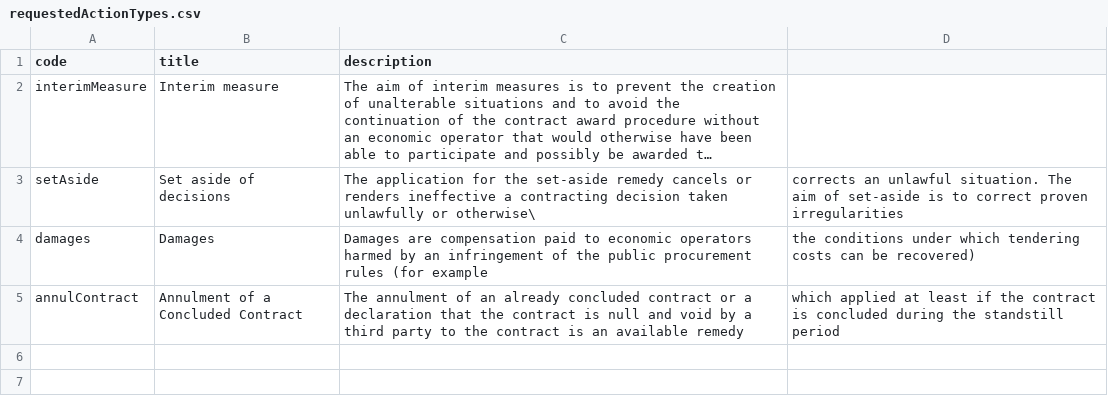
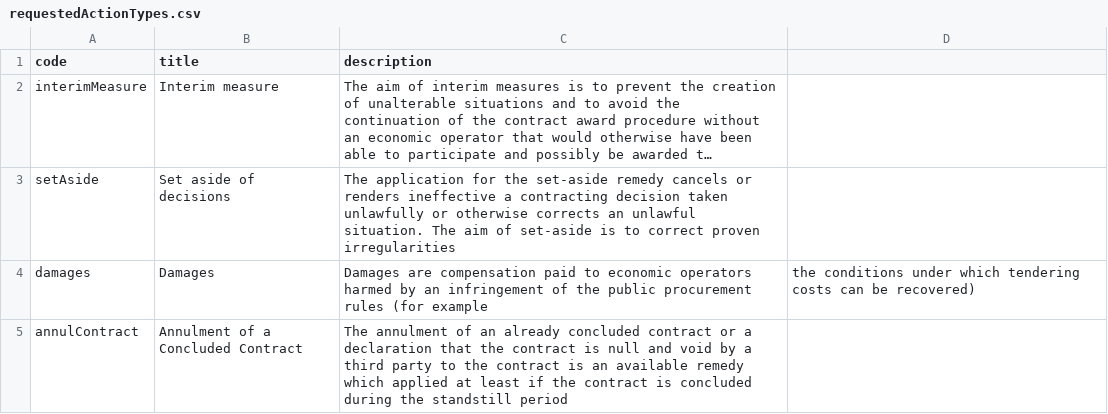
Before and after one commit to eOCDS-Extensions/eOCDS-reviewProcedures, a CSV file: codelists/requestedActionTypes.csv, drawn as a sheet; long unchanged cells end in …; the diff names each change by its address in the sheet, - before the commit and + after, or states it on an @@ line.

Commit message:
Update requestedActionTypes.csv

```diff
--- a/codelists/requestedActionTypes.csv
+++ b/codelists/requestedActionTypes.csv
-C3 (description): …unlawfully or otherwise\
+C3 (description): …unlawfully or otherwise corrects an unlawful situation. The aim of set-aside is to correct proven irregularities
-D3: corrects an unlawful situation. The aim of set-aside is to correct proven irregularities
+D3: (empty)
-C5 (description): …available remedy
+C5 (description): …available remedy which applied at least if the contract is concluded during the standstill period
-D5: which applied at least if the contract is concluded during the standstill period
+D5: (empty)
```
